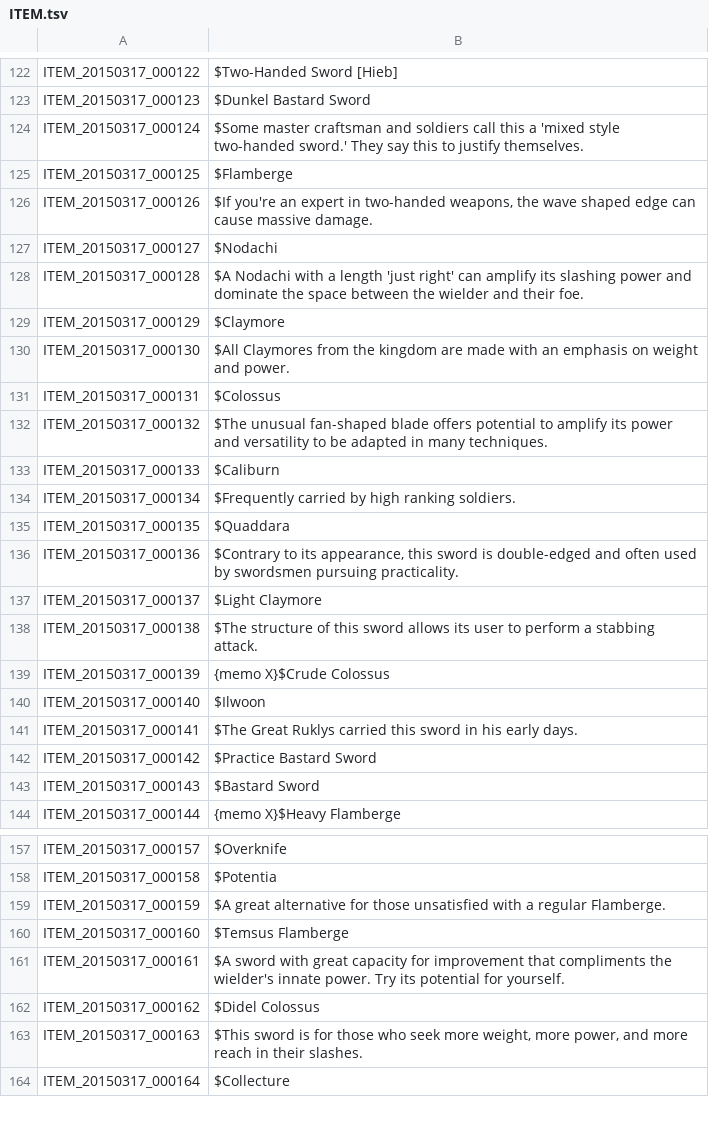
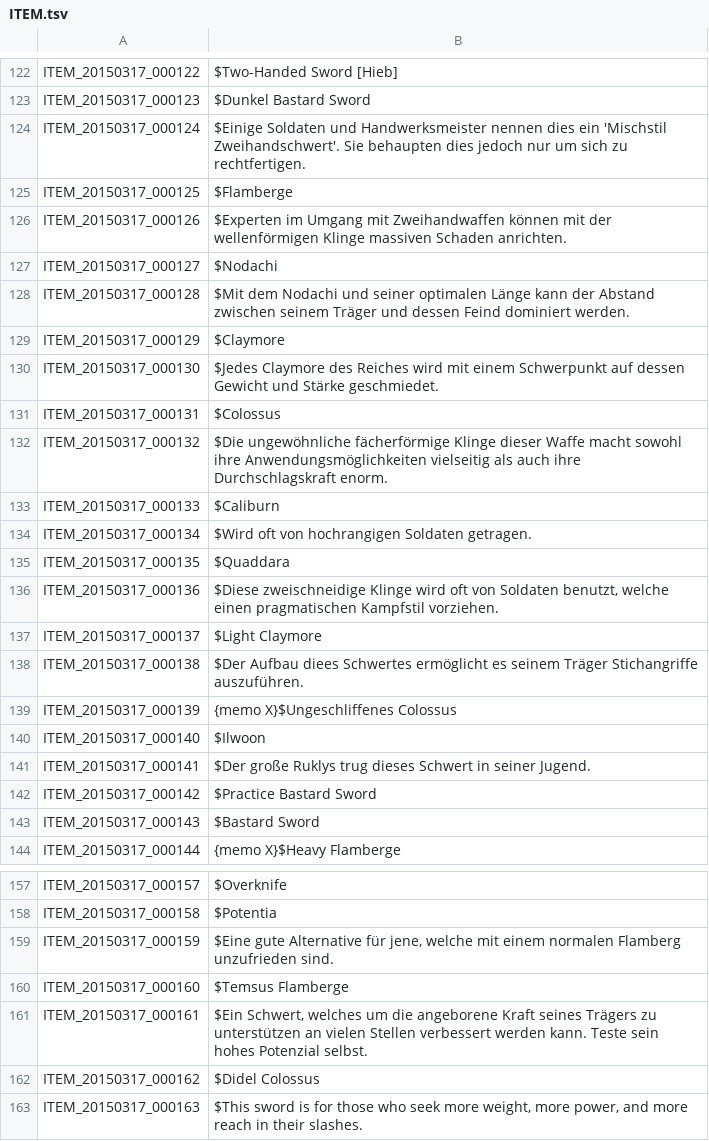
Before and after one commit to Gardosen/GermanTosTranslation, a TSV file: ITEM.tsv, drawn as a sheet; only a part is shown, gaps mark what is left out; the shorter side is filled out with more unchanged rows.

Commit message:
124-161
allgemein: ich habe crude mit Ungeschliffen übersetzt, soll ich das ggf. rückgängig machen?
142-> practice übersetzten oder stehen lassen?

```diff
--- a/ITEM.tsv
+++ b/ITEM.tsv
@@ -123,20 +123,20 @@ ITEM_20150317_000122	$Two-Handed Sword [Hieb]
 ITEM_20150317_000123	$Dunkel Bastard Sword
-ITEM_20150317_000124	$Some master craftsman and soldiers call this a 'mixed style two-handed sword.' They say this to justify themselves.
+ITEM_20150317_000124	$Einige Soldaten und Handwerksmeister nennen dies ein 'Mischstil Zweihandschwert'. Sie behaupten dies jedoch nur um sich zu rechtfertigen.
 ITEM_20150317_000125	$Flamberge
-ITEM_20150317_000126	$If you're an expert in two-handed weapons, the wave shaped edge can cause massive damage.
+ITEM_20150317_000126	$Experten im Umgang mit Zweihandwaffen können mit der wellenförmigen Klinge massiven Schaden anrichten.
 ITEM_20150317_000127	$Nodachi
-ITEM_20150317_000128	$A Nodachi with a length 'just right' can amplify its slashing power and dominate the space between the wielder and their foe.
+ITEM_20150317_000128	$Mit dem Nodachi und seiner optimalen Länge kann der Abstand zwischen seinem Träger und dessen Feind dominiert werden.
 ITEM_20150317_000129	$Claymore
-ITEM_20150317_000130	$All Claymores from the kingdom are made with an emphasis on weight and power.
+ITEM_20150317_000130	$Jedes Claymore des Reiches wird mit einem Schwerpunkt auf dessen Gewicht und Stärke geschmiedet.
 ITEM_20150317_000131	$Colossus
-ITEM_20150317_000132	$The unusual fan-shaped blade offers potential to amplify its power and versatility to be adapted in many techniques.
+ITEM_20150317_000132	$Die ungewöhnliche fächerförmige Klinge dieser Waffe macht sowohl ihre Anwendungsmöglichkeiten vielseitig als auch ihre Durchschlagskraft enorm.
 ITEM_20150317_000133	$Caliburn
-ITEM_20150317_000134	$Frequently carried by high ranking soldiers.
+ITEM_20150317_000134	$Wird oft von hochrangigen Soldaten getragen.
 ITEM_20150317_000135	$Quaddara
-ITEM_20150317_000136	$Contrary to its appearance, this sword is double-edged and often used by swordsmen pursuing practicality.
+ITEM_20150317_000136	$Diese zweischneidige Klinge wird oft von Soldaten benutzt, welche einen pragmatischen Kampfstil vorziehen.
 ITEM_20150317_000137	$Light Claymore
-ITEM_20150317_000138	$The structure of this sword allows its user to perform a stabbing attack.
-ITEM_20150317_000139	{memo X}$Crude Colossus
+ITEM_20150317_000138	$Der Aufbau diees Schwertes ermöglicht es seinem Träger Stichangriffe auszuführen.
+ITEM_20150317_000139	{memo X}$Ungeschliffenes Colossus
 ITEM_20150317_000140	$Ilwoon
-ITEM_20150317_000141	$The Great Ruklys carried this sword in his early days.
+ITEM_20150317_000141	$Der große Ruklys trug dieses Schwert in seiner Jugend.
 ITEM_20150317_000142	$Practice Bastard Sword
@@ -158,5 +158,5 @@ ITEM_20150317_000157	$Overknife
 ITEM_20150317_000158	$Potentia
-ITEM_20150317_000159	$A great alternative for those unsatisfied with a regular Flamberge.
+ITEM_20150317_000159	$Eine gute Alternative für jene, welche mit einem normalen Flamberg unzufrieden sind.
 ITEM_20150317_000160	$Temsus Flamberge
-ITEM_20150317_000161	$A sword with great capacity for improvement that compliments the wielder's innate power. Try its potential for yourself.
+ITEM_20150317_000161	$Ein Schwert, welches um die angeborene Kraft seines Trägers zu unterstützen an vielen Stellen verbessert werden kann. Teste sein hohes Potenzial selbst.
 ITEM_20150317_000162	$Didel Colossus
```
